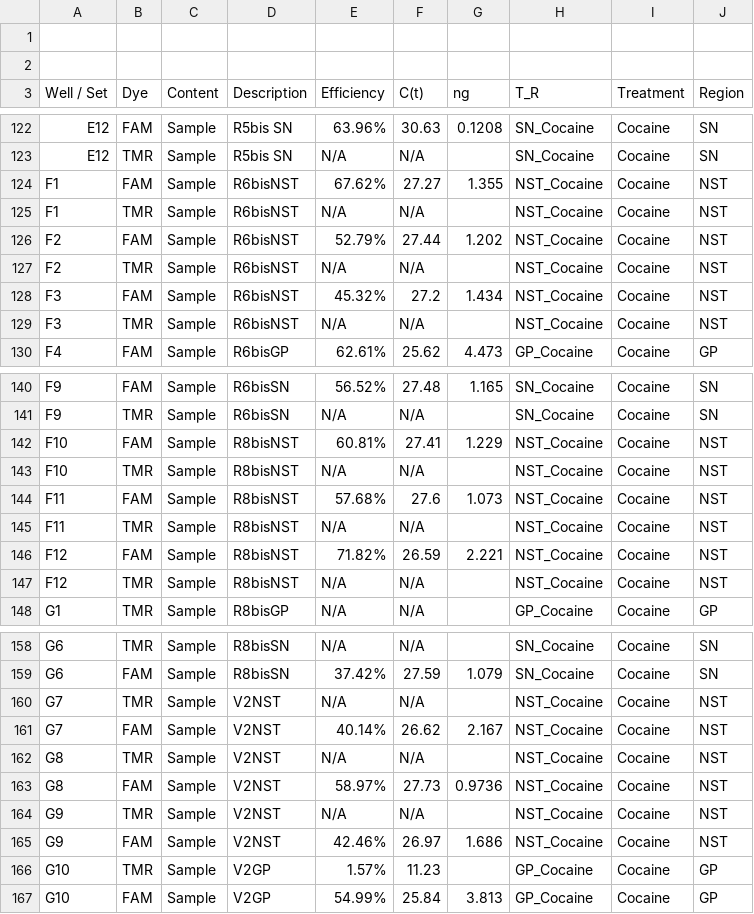
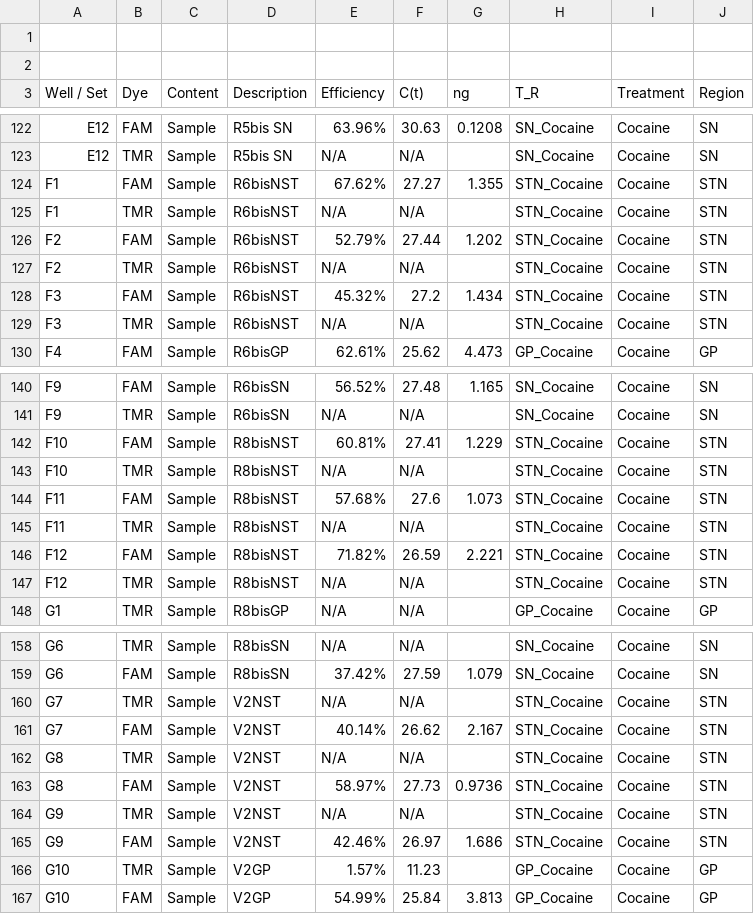
Before and after one commit to neuroeddu/Auto-qPCR, a CSV file: Example_Data/Figure5/B2M_groups.csv, drawn as a sheet; only a part is shown, gaps mark what is left out; the diff covers the shown part only.

```diff
--- a/Example_Data/Figure5/B2M_groups.csv
+++ b/Example_Data/Figure5/B2M_groups.csv
@@ -123,8 +123,8 @@ E12,FAM,Sample,R5bis SN,63.96%,30.63,0.1208,SN_Cocaine,Cocaine,SN
 E12,TMR,Sample,R5bis SN,N/A,N/A,,SN_Cocaine,Cocaine,SN
-F1,FAM,Sample,R6bisNST,67.62%,27.27,1.355,NST_Cocaine,Cocaine,NST
-F1,TMR,Sample,R6bisNST,N/A,N/A,,NST_Cocaine,Cocaine,NST
-F2,FAM,Sample,R6bisNST,52.79%,27.44,1.202,NST_Cocaine,Cocaine,NST
-F2,TMR,Sample,R6bisNST,N/A,N/A,,NST_Cocaine,Cocaine,NST
-F3,FAM,Sample,R6bisNST,45.32%,27.2,1.434,NST_Cocaine,Cocaine,NST
-F3,TMR,Sample,R6bisNST,N/A,N/A,,NST_Cocaine,Cocaine,NST
+F1,FAM,Sample,R6bisNST,67.62%,27.27,1.355,STN_Cocaine,Cocaine,STN
+F1,TMR,Sample,R6bisNST,N/A,N/A,,STN_Cocaine,Cocaine,STN
+F2,FAM,Sample,R6bisNST,52.79%,27.44,1.202,STN_Cocaine,Cocaine,STN
+F2,TMR,Sample,R6bisNST,N/A,N/A,,STN_Cocaine,Cocaine,STN
+F3,FAM,Sample,R6bisNST,45.32%,27.2,1.434,STN_Cocaine,Cocaine,STN
+F3,TMR,Sample,R6bisNST,N/A,N/A,,STN_Cocaine,Cocaine,STN
 F4,FAM,Sample,R6bisGP,62.61%,25.62,4.473,GP_Cocaine,Cocaine,GP
@@ -141,8 +141,8 @@ F9,FAM,Sample,R6bisSN,56.52%,27.48,1.165,SN_Cocaine,Cocaine,SN
 F9,TMR,Sample,R6bisSN,N/A,N/A,,SN_Cocaine,Cocaine,SN
-F10,FAM,Sample,R8bisNST,60.81%,27.41,1.229,NST_Cocaine,Cocaine,NST
-F10,TMR,Sample,R8bisNST,N/A,N/A,,NST_Cocaine,Cocaine,NST
-F11,FAM,Sample,R8bisNST,57.68%,27.6,1.073,NST_Cocaine,Cocaine,NST
-F11,TMR,Sample,R8bisNST,N/A,N/A,,NST_Cocaine,Cocaine,NST
-F12,FAM,Sample,R8bisNST,71.82%,26.59,2.221,NST_Cocaine,Cocaine,NST
-F12,TMR,Sample,R8bisNST,N/A,N/A,,NST_Cocaine,Cocaine,NST
+F10,FAM,Sample,R8bisNST,60.81%,27.41,1.229,STN_Cocaine,Cocaine,STN
+F10,TMR,Sample,R8bisNST,N/A,N/A,,STN_Cocaine,Cocaine,STN
+F11,FAM,Sample,R8bisNST,57.68%,27.6,1.073,STN_Cocaine,Cocaine,STN
+F11,TMR,Sample,R8bisNST,N/A,N/A,,STN_Cocaine,Cocaine,STN
+F12,FAM,Sample,R8bisNST,71.82%,26.59,2.221,STN_Cocaine,Cocaine,STN
+F12,TMR,Sample,R8bisNST,N/A,N/A,,STN_Cocaine,Cocaine,STN
 G1,TMR,Sample,R8bisGP,N/A,N/A,,GP_Cocaine,Cocaine,GP
@@ -159,8 +159,8 @@ G6,TMR,Sample,R8bisSN,N/A,N/A,,SN_Cocaine,Cocaine,SN
 G6,FAM,Sample,R8bisSN,37.42%,27.59,1.079,SN_Cocaine,Cocaine,SN
-G7,TMR,Sample,V2NST,N/A,N/A,,NST_Cocaine,Cocaine,NST
-G7,FAM,Sample,V2NST,40.14%,26.62,2.167,NST_Cocaine,Cocaine,NST
-G8,TMR,Sample,V2NST,N/A,N/A,,NST_Cocaine,Cocaine,NST
-G8,FAM,Sample,V2NST,58.97%,27.73,0.9736,NST_Cocaine,Cocaine,NST
-G9,TMR,Sample,V2NST,N/A,N/A,,NST_Cocaine,Cocaine,NST
-G9,FAM,Sample,V2NST,42.46%,26.97,1.686,NST_Cocaine,Cocaine,NST
+G7,TMR,Sample,V2NST,N/A,N/A,,STN_Cocaine,Cocaine,STN
+G7,FAM,Sample,V2NST,40.14%,26.62,2.167,STN_Cocaine,Cocaine,STN
+G8,TMR,Sample,V2NST,N/A,N/A,,STN_Cocaine,Cocaine,STN
+G8,FAM,Sample,V2NST,58.97%,27.73,0.9736,STN_Cocaine,Cocaine,STN
+G9,TMR,Sample,V2NST,N/A,N/A,,STN_Cocaine,Cocaine,STN
+G9,FAM,Sample,V2NST,42.46%,26.97,1.686,STN_Cocaine,Cocaine,STN
 G10,TMR,Sample,V2GP,1.57%,11.23,,GP_Cocaine,Cocaine,GP
```
Also changed, not shown: 84 edited cells elsewhere in this file, Example_Data/Figure5/NRXN3_groups.csv, Example_output/Figure5/One_way_ANOVA_T_R/Posthoc_result.csv, 52 other files.
